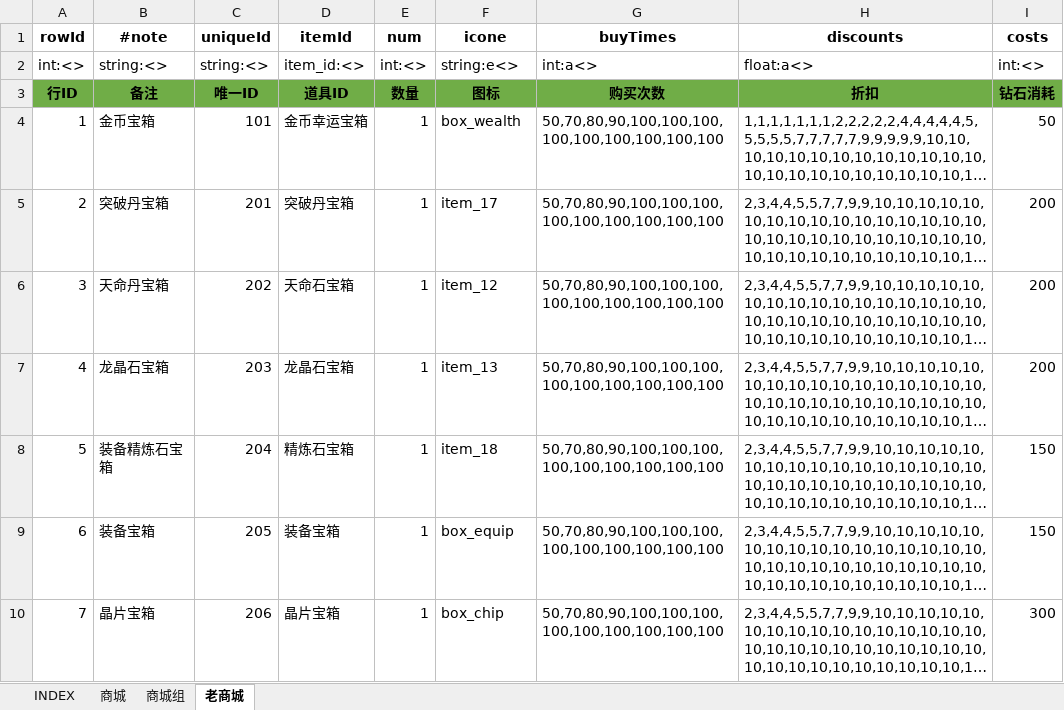
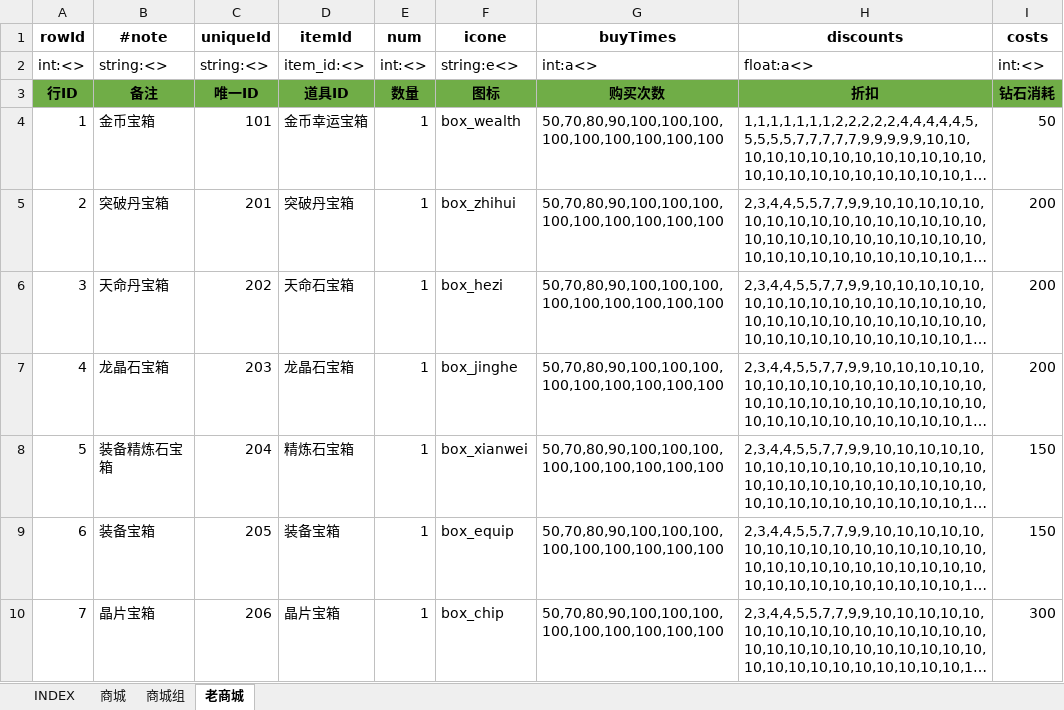
Before and after one commit to hataksumo/UIDesigner, an Excel workbook: Excel/shop.商城.xlsx, sheet 老商城, drawn as a sheet; long unchanged cells end in …; values as stored, in another font and other column widths than the file's, no borders; the diff names each change by its address in the sheet, - before the commit and + after, or states it on an @@ line.

```diff
--- a/Excel/shop.商城.xlsx (sheet 老商城)
+++ b/Excel/shop.商城.xlsx (sheet 老商城)
-F5 (icone): item_17
+F5 (icone): box_zhihui
-F6 (icone): item_12
+F6 (icone): box_hezi
-F7 (icone): item_13
+F7 (icone): box_jinghe
-F8 (icone): item_18
+F8 (icone): box_xianwei
```
Also changed, not shown: Excel/item.道具.xlsx, Excel/task.任务.xlsx.
